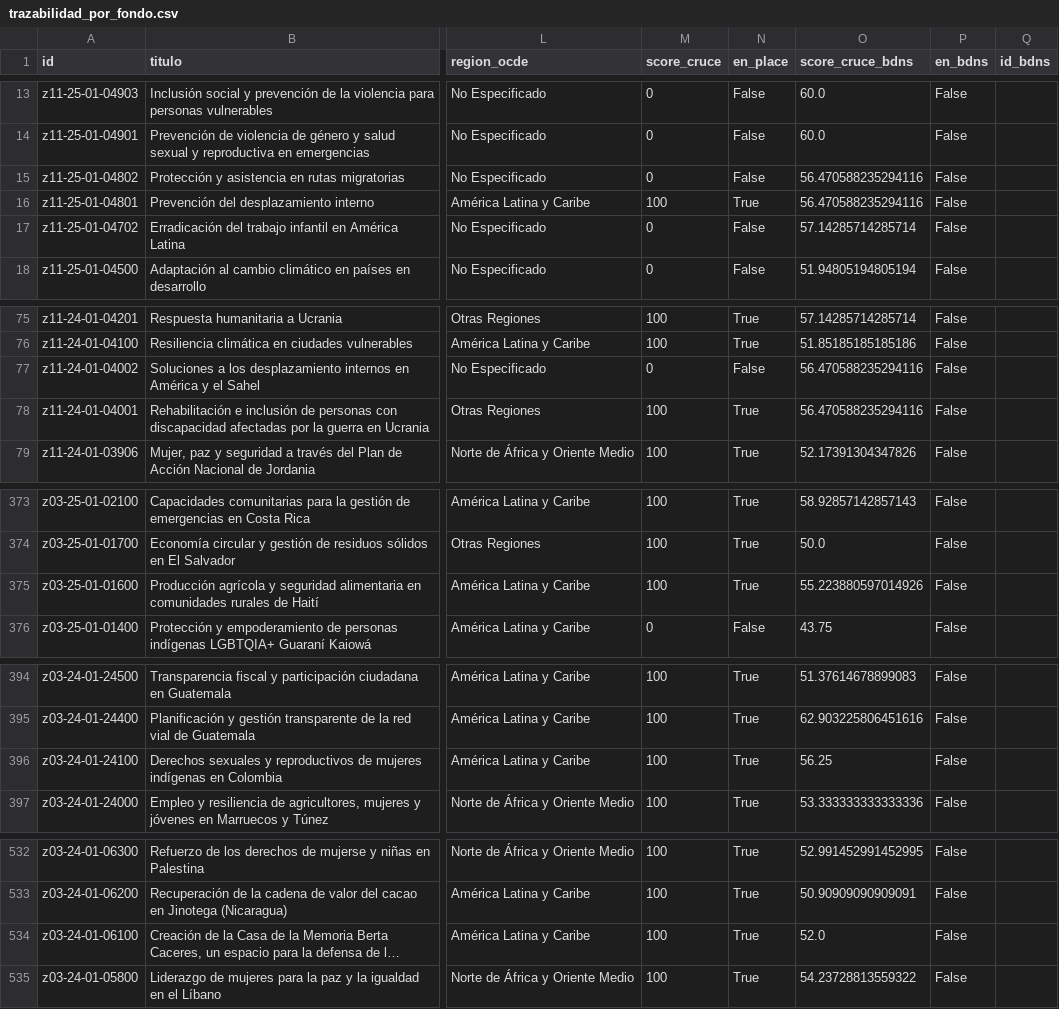
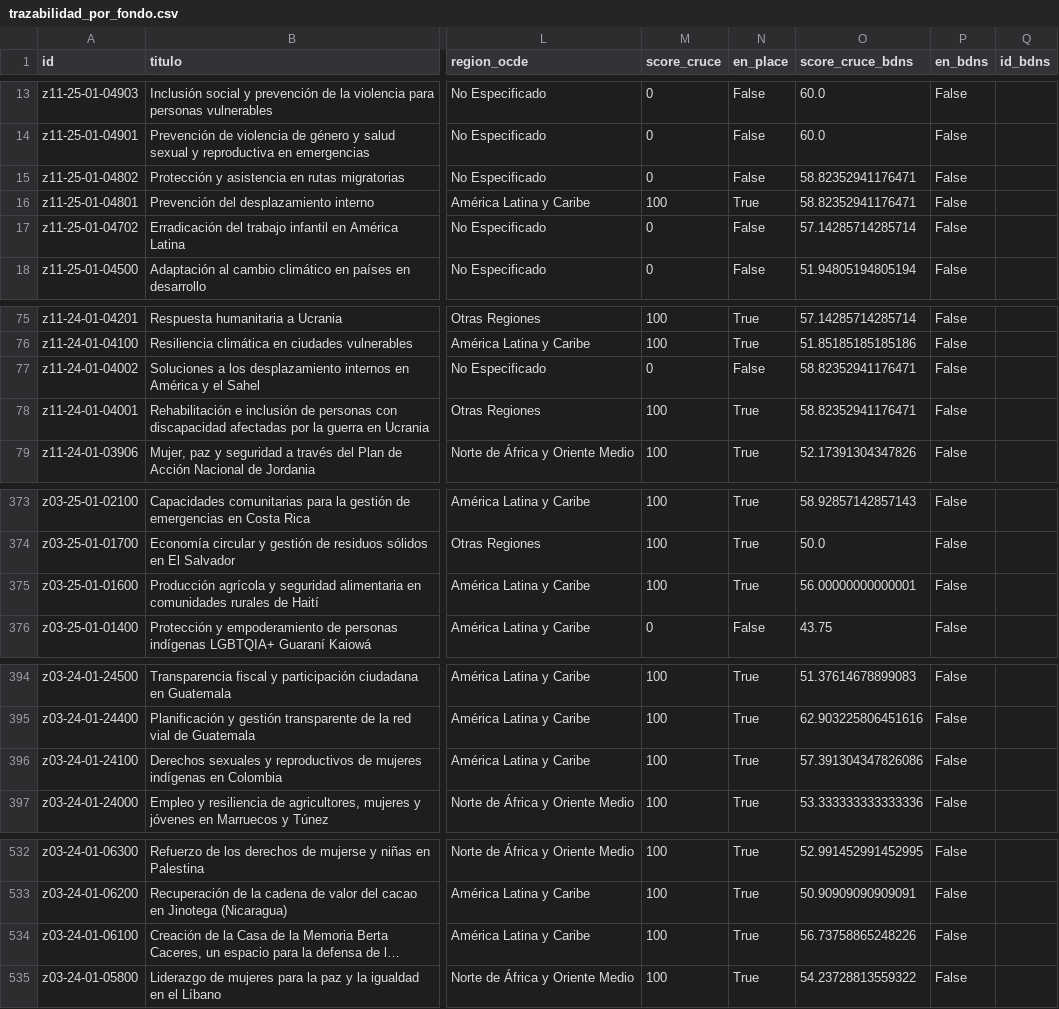
Before and after one commit to Viny2030/Fenomenos_corruptivos_spain, a CSV file: data/processed/trazabilidad_por_fondo.csv, drawn as a sheet; only a part is shown, gaps mark what is left out; long unchanged cells end in …; the diff names each change by its address in the sheet, - before the commit and + after, or states it on an @@ line.

```diff
--- a/data/processed/trazabilidad_por_fondo.csv
+++ b/data/processed/trazabilidad_por_fondo.csv
-O15:O16 (score_cruce_bdns): 56.470588235294116
+O15:O16 (score_cruce_bdns): 58.82352941176471
-O77:O78 (score_cruce_bdns): 56.470588235294116
+O77:O78 (score_cruce_bdns): 58.82352941176471
-O375 (score_cruce_bdns): 55.223880597014926
+O375 (score_cruce_bdns): 56.00000000000001
-O396 (score_cruce_bdns): 56.25
+O396 (score_cruce_bdns): 57.391304347826086
-O534 (score_cruce_bdns): 52.0
+O534 (score_cruce_bdns): 56.73758865248226
```
Also changed, not shown: data/processed/analisis_completo.csv, data/raw/bdns_concesiones.csv, 5 other files.
